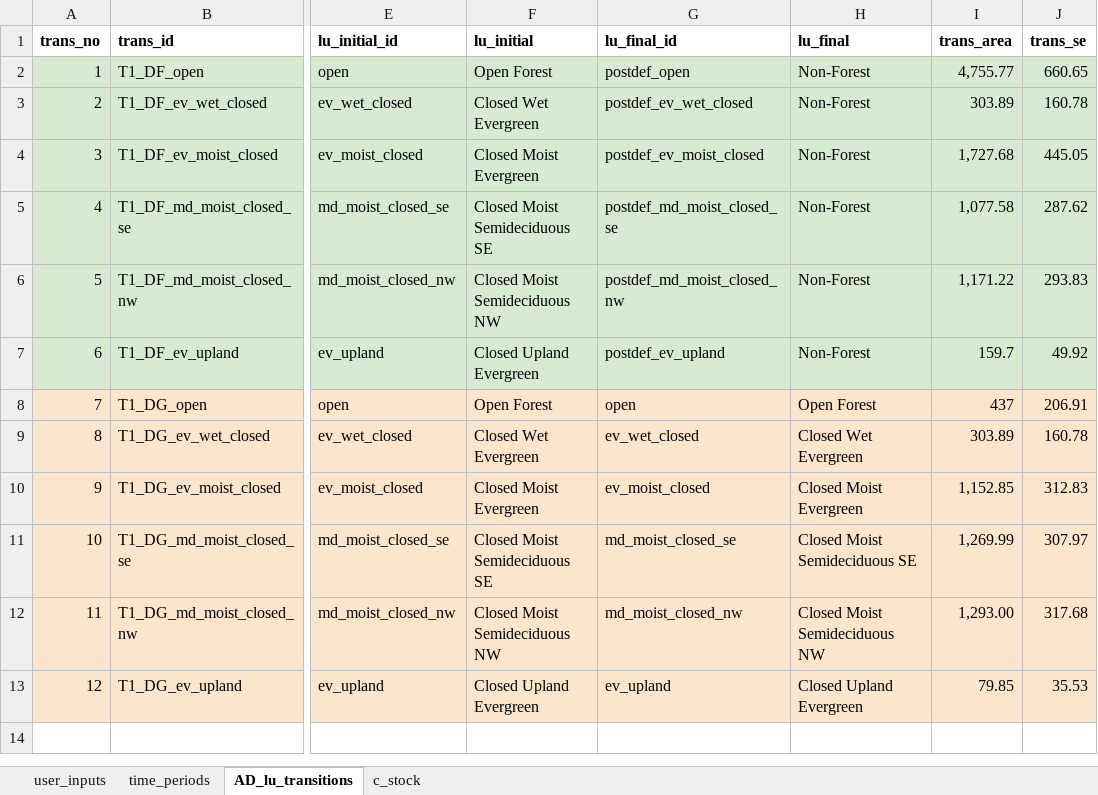
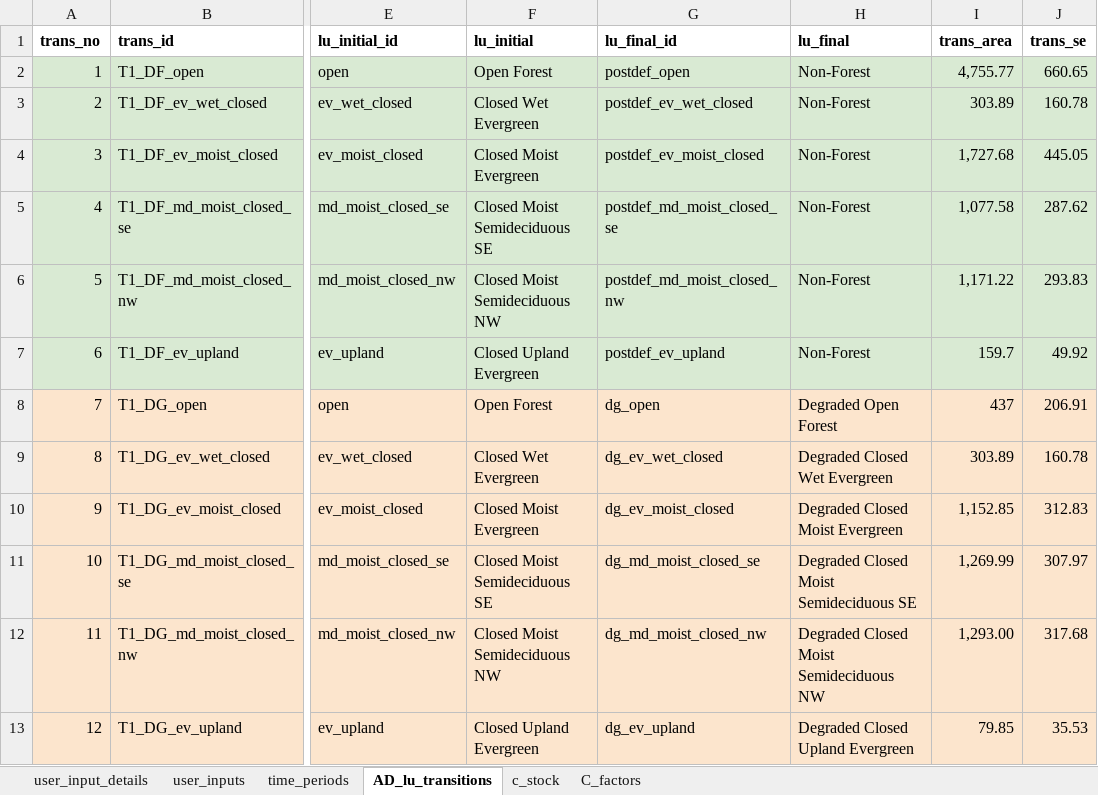
Before and after one commit to openforis/mocaredd, an Excel workbook: inst/extdata/example1.xlsx, sheet AD_lu_transitions, drawn as a sheet; only a part is shown, gaps mark what is left out; values as stored, in another font and other column widths than the file's, no borders; the diff names each change by its address in the sheet, - before the commit and + after, or states it on an @@ line.

```diff
--- a/inst/extdata/example1.xlsx (sheet AD_lu_transitions)
+++ b/inst/extdata/example1.xlsx (sheet AD_lu_transitions)
+sheet tab: user_input_details
+sheet tab: C_factors
-G8 (lu_final_id): open
+G8 (lu_final_id): dg_open
-H8 (lu_final): Open Forest
+H8 (lu_final): Degraded Open Forest
-G9 (lu_final_id): ev_wet_closed
+G9 (lu_final_id): dg_ev_wet_closed
-H9 (lu_final): Closed Wet Evergreen
+H9 (lu_final): Degraded Closed Wet Evergreen
-G10 (lu_final_id): ev_moist_closed
+G10 (lu_final_id): dg_ev_moist_closed
-H10 (lu_final): Closed Moist Evergreen
+H10 (lu_final): Degraded Closed Moist Evergreen
-G11 (lu_final_id): md_moist_closed_se
+G11 (lu_final_id): dg_md_moist_closed_se
-H11 (lu_final): Closed Moist Semideciduous SE
+H11 (lu_final): Degraded Closed Moist Semideciduous SE
-G12 (lu_final_id): md_moist_closed_nw
+G12 (lu_final_id): dg_md_moist_closed_nw
-H12 (lu_final): Closed Moist Semideciduous NW
+H12 (lu_final): Degraded Closed Moist Semideciduous NW
-G13 (lu_final_id): ev_upland
+G13 (lu_final_id): dg_ev_upland
-H13 (lu_final): Closed Upland Evergreen
+H13 (lu_final): Degraded Closed Upland Evergreen
```
Also changed, not shown: sheet c_stock, sheet user_inputs, 8 other files.
